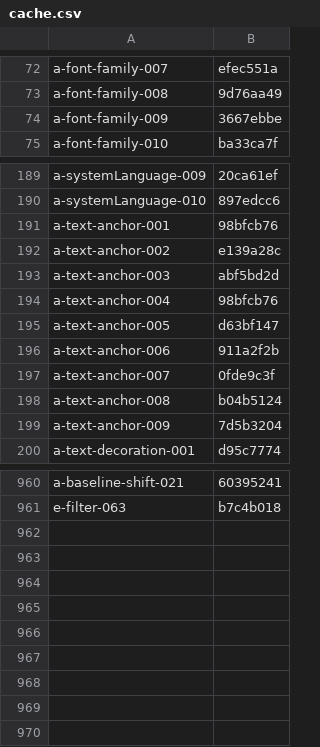
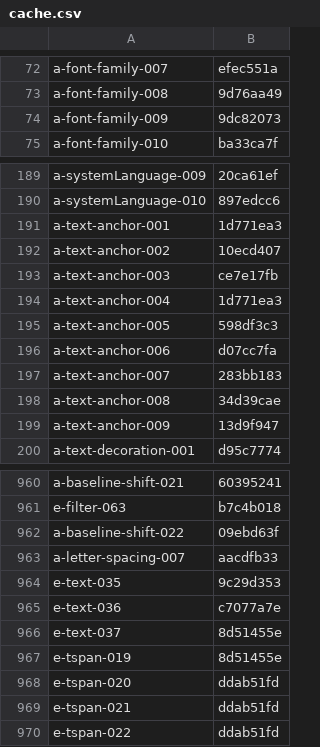
Before and after one commit to ryderjenkins/resvg, a CSV file: usvg/testing_tools/cache.csv, drawn as a sheet; only a part is shown, gaps mark what is left out; the diff covers the shown part only.

Commit message:
(usvg) Fixed 'text' inside 'text' processing.

```diff
--- a/usvg/testing_tools/cache.csv
+++ b/usvg/testing_tools/cache.csv
@@ -73,3 +73,3 @@ a-font-family-007,efec551a
 a-font-family-008,9d76aa49
-a-font-family-009,3667ebbe
+a-font-family-009,9dc82073
 a-font-family-010,ba33ca7f
@@ -190,11 +190,11 @@ a-systemLanguage-009,20ca61ef
 a-systemLanguage-010,897edcc6
-a-text-anchor-001,98bfcb76
-a-text-anchor-002,e139a28c
-a-text-anchor-003,abf5bd2d
-a-text-anchor-004,98bfcb76
-a-text-anchor-005,d63bf147
-a-text-anchor-006,911a2f2b
-a-text-anchor-007,0fde9c3f
-a-text-anchor-008,b04b5124
-a-text-anchor-009,7d5b3204
+a-text-anchor-001,1d771ea3
+a-text-anchor-002,10ecd407
+a-text-anchor-003,ce7e17fb
+a-text-anchor-004,1d771ea3
+a-text-anchor-005,598df3c3
+a-text-anchor-006,d07cc7fa
+a-text-anchor-007,283bb183
+a-text-anchor-008,34d39cae
+a-text-anchor-009,13d9f947
 a-text-decoration-001,d95c7774
@@ -961 +961,10 @@ a-baseline-shift-021,60395241
 e-filter-063,b7c4b018
+a-baseline-shift-022,09ebd63f
+a-letter-spacing-007,aacdfb33
+e-text-035,9c29d353
+e-text-036,c7077a7e
+e-text-037,8d51455e
+e-tspan-019,8d51455e
+e-tspan-020,ddab51fd
+e-tspan-021,ddab51fd
+e-tspan-022,ddab51fd
```
Also changed, not shown: 1 edited cell elsewhere in this file, usvg/testing_tools/allow.csv, 4 other files.
